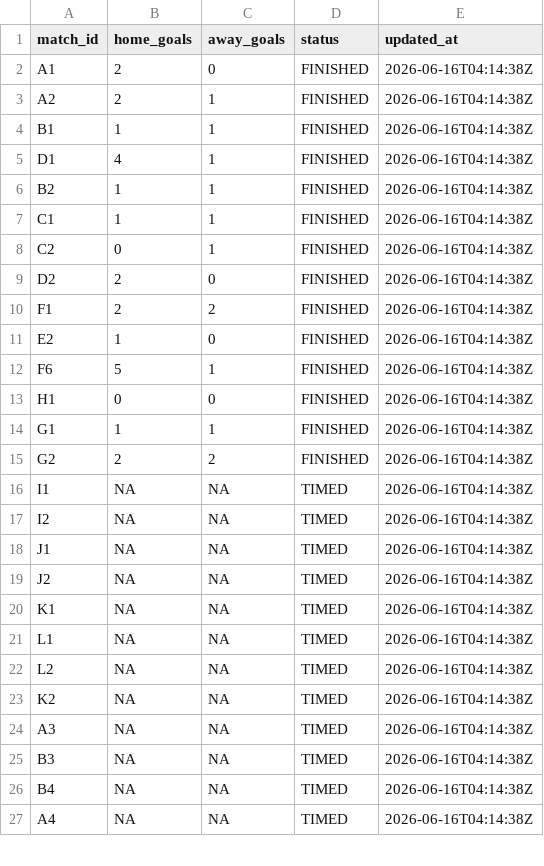
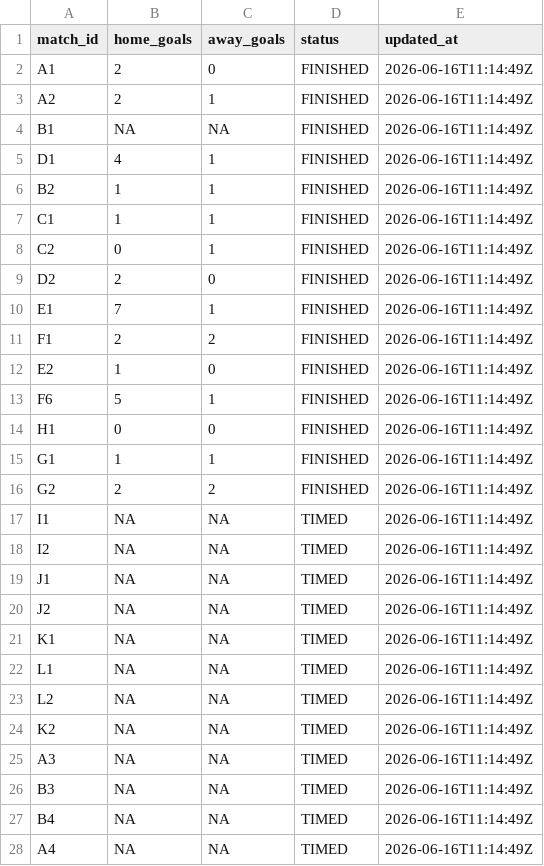
Before and after one commit to ninibini99/worldcup-betting-game, a CSV file: data/results.csv, drawn as a sheet; only a part is shown; the diff covers the shown part only.

```diff
--- a/data/results.csv
+++ b/data/results.csv
@@ -1,27 +1,28 @@
 match_id,home_goals,away_goals,status,updated_at
-A1,2,0,FINISHED,2026-06-16T04:14:38Z
-A2,2,1,FINISHED,2026-06-16T04:14:38Z
-B1,1,1,FINISHED,2026-06-16T04:14:38Z
-D1,4,1,FINISHED,2026-06-16T04:14:38Z
-B2,1,1,FINISHED,2026-06-16T04:14:38Z
-C1,1,1,FINISHED,2026-06-16T04:14:38Z
-C2,0,1,FINISHED,2026-06-16T04:14:38Z
-D2,2,0,FINISHED,2026-06-16T04:14:38Z
-F1,2,2,FINISHED,2026-06-16T04:14:38Z
-E2,1,0,FINISHED,2026-06-16T04:14:38Z
-F6,5,1,FINISHED,2026-06-16T04:14:38Z
-H1,0,0,FINISHED,2026-06-16T04:14:38Z
-G1,1,1,FINISHED,2026-06-16T04:14:38Z
-G2,2,2,FINISHED,2026-06-16T04:14:38Z
-I1,NA,NA,TIMED,2026-06-16T04:14:38Z
-I2,NA,NA,TIMED,2026-06-16T04:14:38Z
-J1,NA,NA,TIMED,2026-06-16T04:14:38Z
-J2,NA,NA,TIMED,2026-06-16T04:14:38Z
-K1,NA,NA,TIMED,2026-06-16T04:14:38Z
-L1,NA,NA,TIMED,2026-06-16T04:14:38Z
-L2,NA,NA,TIMED,2026-06-16T04:14:38Z
-K2,NA,NA,TIMED,2026-06-16T04:14:38Z
-A3,NA,NA,TIMED,2026-06-16T04:14:38Z
-B3,NA,NA,TIMED,2026-06-16T04:14:38Z
-B4,NA,NA,TIMED,2026-06-16T04:14:38Z
-A4,NA,NA,TIMED,2026-06-16T04:14:38Z
+A1,2,0,FINISHED,2026-06-16T11:14:49Z
+A2,2,1,FINISHED,2026-06-16T11:14:49Z
+B1,NA,NA,FINISHED,2026-06-16T11:14:49Z
+D1,4,1,FINISHED,2026-06-16T11:14:49Z
+B2,1,1,FINISHED,2026-06-16T11:14:49Z
+C1,1,1,FINISHED,2026-06-16T11:14:49Z
+C2,0,1,FINISHED,2026-06-16T11:14:49Z
+D2,2,0,FINISHED,2026-06-16T11:14:49Z
+E1,7,1,FINISHED,2026-06-16T11:14:49Z
+F1,2,2,FINISHED,2026-06-16T11:14:49Z
+E2,1,0,FINISHED,2026-06-16T11:14:49Z
+F6,5,1,FINISHED,2026-06-16T11:14:49Z
+H1,0,0,FINISHED,2026-06-16T11:14:49Z
+G1,1,1,FINISHED,2026-06-16T11:14:49Z
+G2,2,2,FINISHED,2026-06-16T11:14:49Z
+I1,NA,NA,TIMED,2026-06-16T11:14:49Z
+I2,NA,NA,TIMED,2026-06-16T11:14:49Z
+J1,NA,NA,TIMED,2026-06-16T11:14:49Z
+J2,NA,NA,TIMED,2026-06-16T11:14:49Z
+K1,NA,NA,TIMED,2026-06-16T11:14:49Z
+L1,NA,NA,TIMED,2026-06-16T11:14:49Z
+L2,NA,NA,TIMED,2026-06-16T11:14:49Z
+K2,NA,NA,TIMED,2026-06-16T11:14:49Z
+A3,NA,NA,TIMED,2026-06-16T11:14:49Z
+B3,NA,NA,TIMED,2026-06-16T11:14:49Z
+B4,NA,NA,TIMED,2026-06-16T11:14:49Z
+A4,NA,NA,TIMED,2026-06-16T11:14:49Z
```
Also changed, not shown: 2 added rows and 37 edited cells elsewhere in this file, 4 other files.
